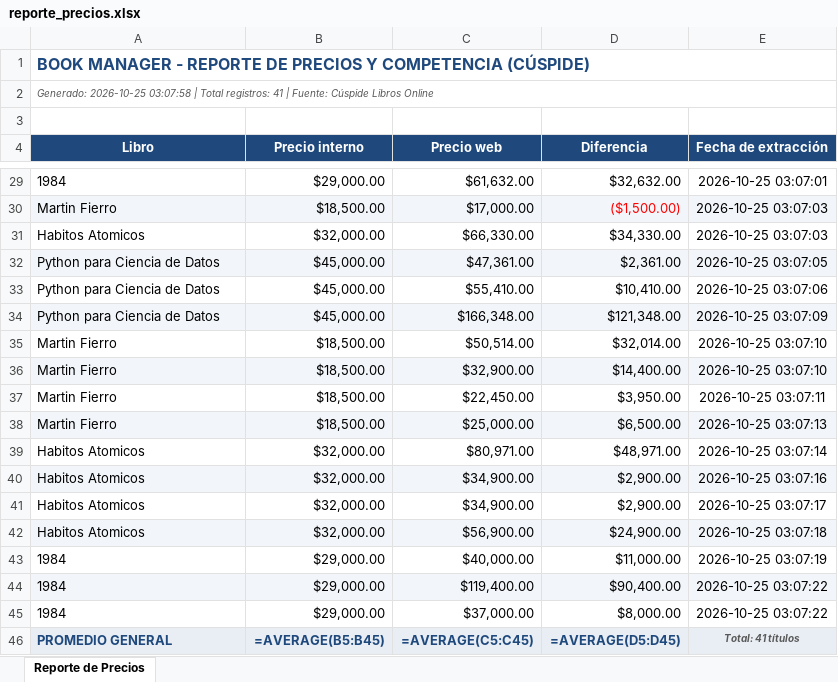
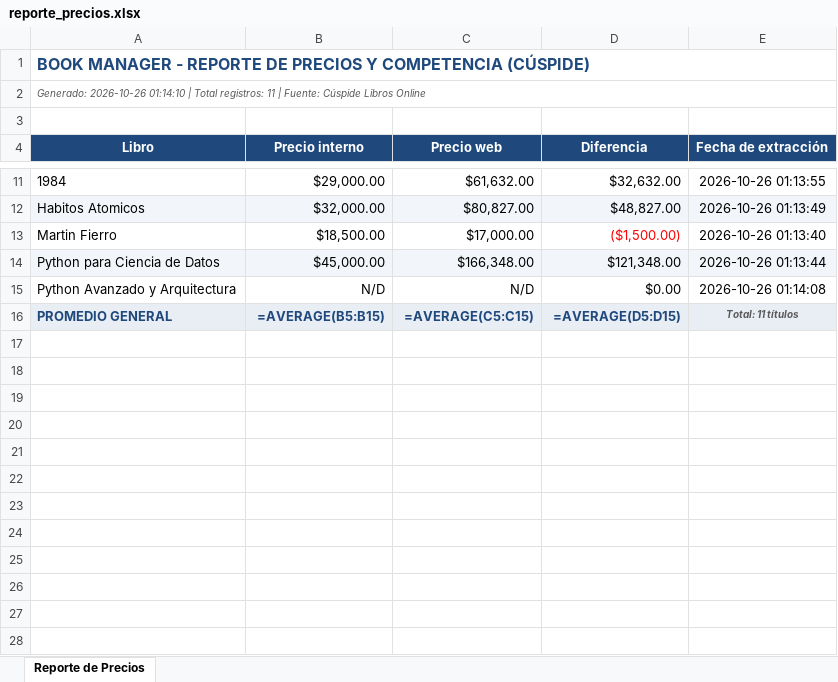
Before and after one commit to leonelrivera/book-manager-test, an Excel workbook: src/book_manager/reportes/reporte_precios.xlsx, sheet Reporte de Precios, drawn as a sheet; only a part is shown, gaps mark what is left out; values as stored, in another font and other column widths than the file's, no borders; formulas without a stored value are shown as written; removed rows and columns are numbered as before the commit, all else as after; the diff covers the shown part only; the diff names each change by its address in the sheet, - before the commit and + after, or states it on an @@ line.

Commit message:
Día 4: Refinamiento de matching por título y autor en scraper y comparador de alertas

```diff
--- a/src/book_manager/reportes/reporte_precios.xlsx (sheet Reporte de Precios)
+++ b/src/book_manager/reportes/reporte_precios.xlsx (sheet Reporte de Precios)
-A2 (Libro): Generado: 2026-10-25 03:07:58 | Total registros: 41 | Fuente:…
+A2 (Libro): Generado: 2026-10-26 01:14:10 | Total registros: 11 | Fuente:…
-E11 (Fecha de extracción): 2026-10-25 03:07:01
+E11 (Fecha de extracción): 2026-10-26 01:13:55
+row 12: Habitos Atomicos | $32,000.00 | $80,827.00 | $48,827.00 | 2026-10-26 01:13:49
-A13:E13 fill: #F2F5F9
+A13:E13 fill: none
-E13 (Fecha de extracción): 2026-10-25 03:07:03
+E13 (Fecha de extracción): 2026-10-26 01:13:40
-row 31: Habitos Atomicos | $32,000.00 | $66,330.00 | $34,330.00 | 2026-10-25 03:07:03
-row 32: Python para Ciencia de Datos | $45,000.00 | $47,361.00 | $2,361.00 | 2026-10-25 03:07:05
-row 33: Python para Ciencia de Datos | $45,000.00 | $55,410.00 | $10,410.00 | 2026-10-25 03:07:06
-E14 (Fecha de extracción): 2026-10-25 03:07:09
+E14 (Fecha de extracción): 2026-10-26 01:13:44
-row 35: Martin Fierro | $18,500.00 | $50,514.00 | $32,014.00 | 2026-10-25 03:07:10
-row 36: Martin Fierro | $18,500.00 | $32,900.00 | $14,400.00 | 2026-10-25 03:07:10
-row 37: Martin Fierro | $18,500.00 | $22,450.00 | $3,950.00 | 2026-10-25 03:07:11
-row 38: Martin Fierro | $18,500.00 | $25,000.00 | $6,500.00 | 2026-10-25 03:07:13
-row 39: Habitos Atomicos | $32,000.00 | $80,971.00 | $48,971.00 | 2026-10-25 03:07:14
-row 40: Habitos Atomicos | $32,000.00 | $34,900.00 | $2,900.00 | 2026-10-25 03:07:16
-row 41: Habitos Atomicos | $32,000.00 | $34,900.00 | $2,900.00 | 2026-10-25 03:07:17
-row 42: Habitos Atomicos | $32,000.00 | $56,900.00 | $24,900.00 | 2026-10-25 03:07:18
-row 43: 1984 | $29,000.00 | $40,000.00 | $11,000.00 | 2026-10-25 03:07:19
-row 44: 1984 | $29,000.00 | $119,400.00 | $90,400.00 | 2026-10-25 03:07:22
-row 45: 1984 | $29,000.00 | $37,000.00 | $8,000.00 | 2026-10-25 03:07:22
+row 15: Python Avanzado y Arquitectura | N/D | N/D | $0.00 | 2026-10-26 01:14:08
-B16 (Precio interno): =AVERAGE(B5:B45)
+B16 (Precio interno): =AVERAGE(B5:B15)
-C16 (Precio web): =AVERAGE(C5:C45)
+C16 (Precio web): =AVERAGE(C5:C15)
-D16 (Diferencia): =AVERAGE(D5:D45)
+D16 (Diferencia): =AVERAGE(D5:D15)
-E16 (Fecha de extracción): Total: 41 títulos
+E16 (Fecha de extracción): Total: 11 títulos
```
Also changed, not shown: 1 added row, 19 removed rows, 13 edited cells and cell formats elsewhere in this sheet, 8 other files.
